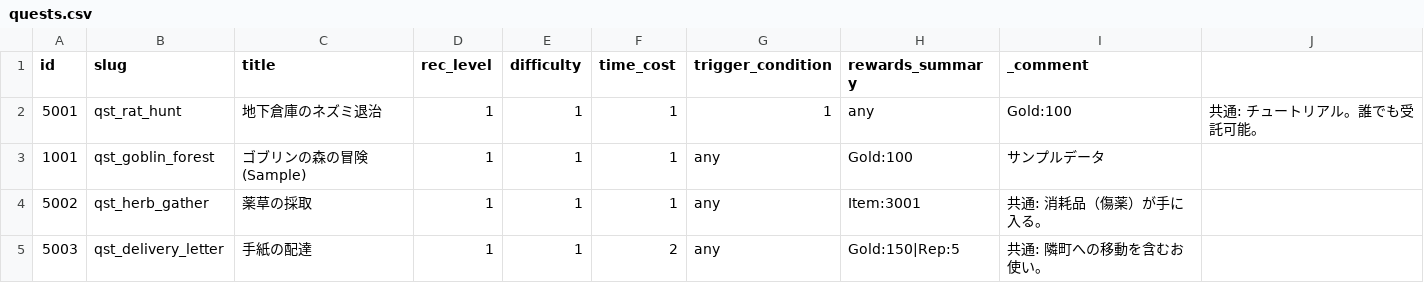
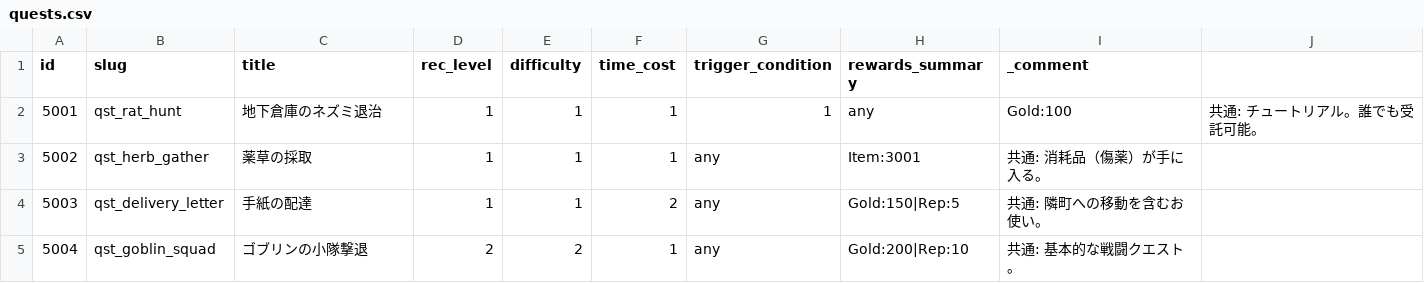
Before and after one commit to kiyoshikitamura/code-wirth-dawn, a CSV file: src/data/csv/quests.csv, drawn as a sheet; only a part is shown; the shorter side is filled out with more unchanged rows.

```diff
--- a/src/data/csv/quests.csv
+++ b/src/data/csv/quests.csv
@@ -2,3 +2,2 @@
 5001,qst_rat_hunt,地下倉庫のネズミ退治,1,1,1,1,any,Gold:100,共通: チュートリアル。誰でも受託可能。
-1001,qst_goblin_forest,ゴブリンの森の冒険(Sample),1,1,1,any,Gold:100,サンプルデータ
 5002,qst_herb_gather,薬草の採取,1,1,1,any,Item:3001,共通: 消耗品（傷薬）が手に入る。
```
Also changed, not shown: src/data/csv/quests_normal.csv, 2 other files.
